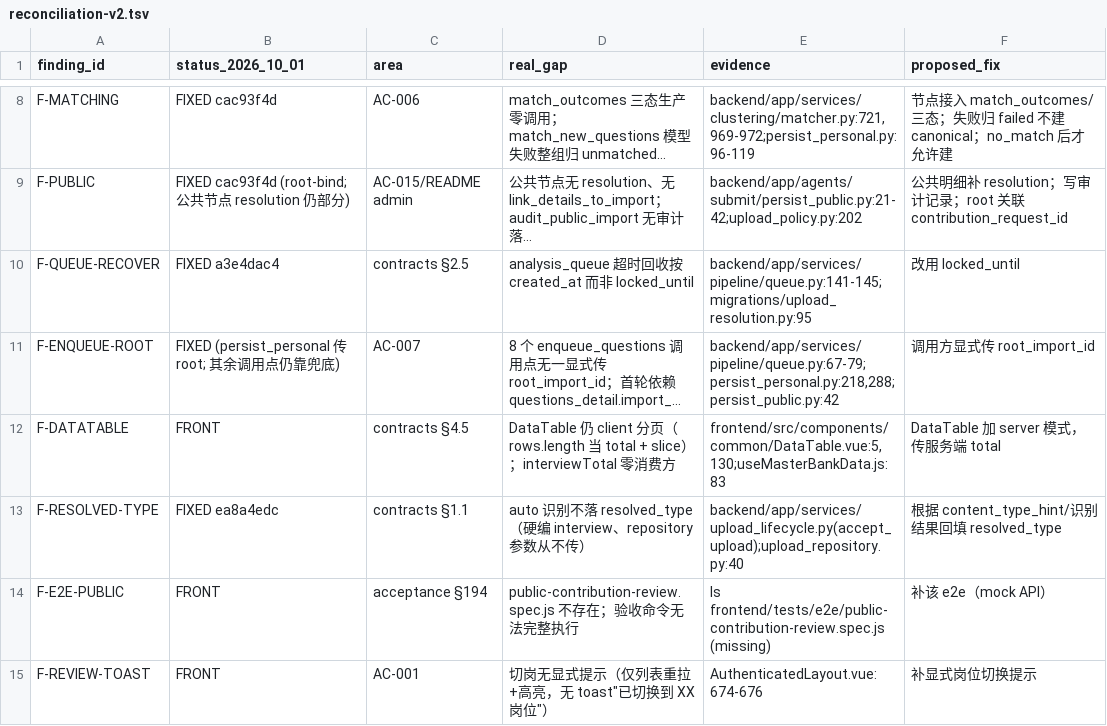
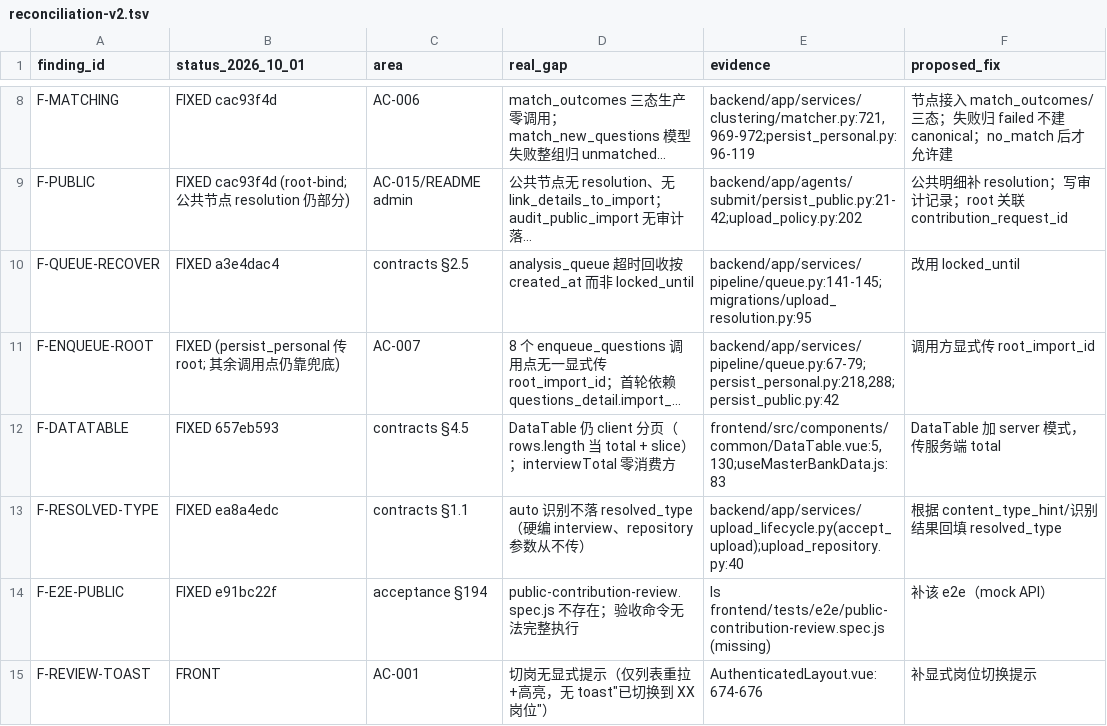
Before and after one commit to Satanstoy/interview-boss, a TSV file: .tech-audit/work/2026-10-01/reconciliation-v2.tsv, drawn as a sheet; only a part is shown, gaps mark what is left out; long unchanged cells end in …; the diff names each change by its address in the sheet, - before the commit and + after, or states it on an @@ line.

Commit message:
docs(audit): mark F-DATATABLE / F-E2E-PUBLIC fixed in reconciliation-v2

```diff
--- a/.tech-audit/work/2026-10-01/reconciliation-v2.tsv
+++ b/.tech-audit/work/2026-10-01/reconciliation-v2.tsv
-B12 (status_2026_10_01): FRONT
+B12 (status_2026_10_01): FIXED 657eb593
-B14 (status_2026_10_01): FRONT
+B14 (status_2026_10_01): FIXED e91bc22f
```
